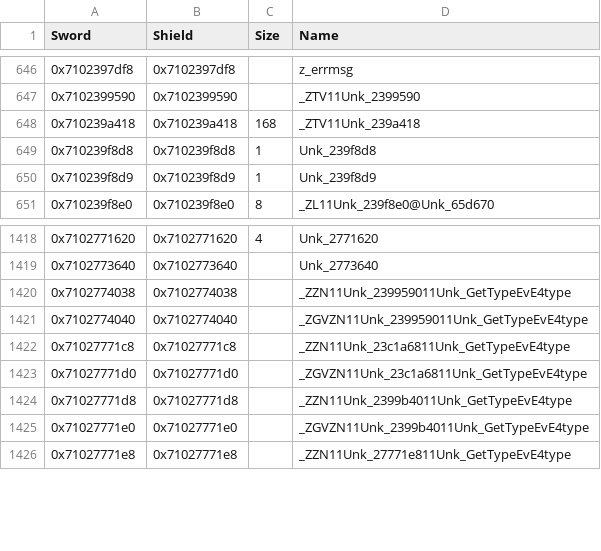
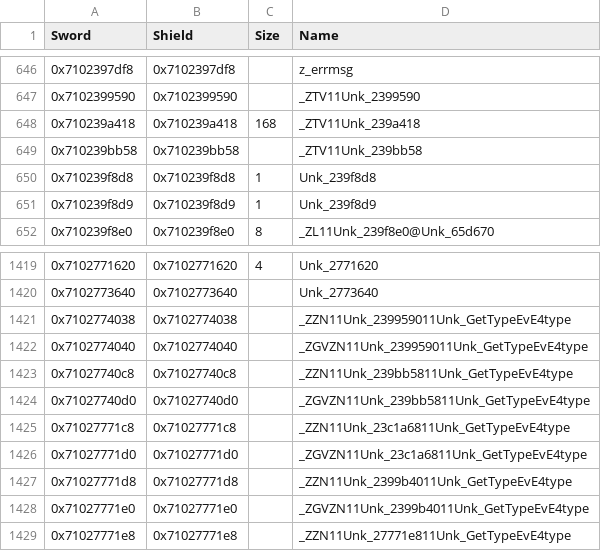
Before and after one commit to gccody/pokemon-sw-sh-decomp, a CSV file: data/data_symbols.csv, drawn as a sheet; only a part is shown, gaps mark what is left out.

```diff
--- a/data/data_symbols.csv
+++ b/data/data_symbols.csv
@@ -648,2 +648,3 @@ Sword,Shield,Size,Name
 0x710239a418,0x710239a418,168,_ZTV11Unk_239a418
+0x710239bb58,0x710239bb58,,_ZTV11Unk_239bb58
 0x710239f8d8,0x710239f8d8,1,Unk_239f8d8
@@ -1421,2 +1422,4 @@ Sword,Shield,Size,Name
 0x7102774040,0x7102774040,,_ZGVZN11Unk_239959011Unk_GetTypeEvE4type
+0x71027740c8,0x71027740c8,,_ZZN11Unk_239bb5811Unk_GetTypeEvE4type
+0x71027740d0,0x71027740d0,,_ZGVZN11Unk_239bb5811Unk_GetTypeEvE4type
 0x71027771c8,0x71027771c8,,_ZZN11Unk_23c1a6811Unk_GetTypeEvE4type
```
Also changed, not shown: 4 other files.
